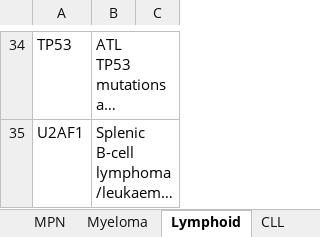
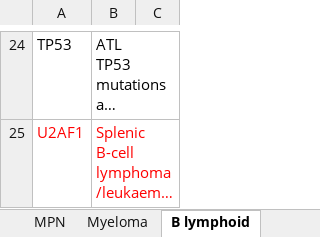
Before and after one commit to brittanymills593/NGS-comments, an Excel workbook: NGS_comments_automation.xlsx, sheet B lymphoid, drawn as a sheet; only a part is shown, gaps mark what is left out; long unchanged cells end in …; values as stored, in another font and other column widths than the file's, no borders; addresses are those after the commit; the diff covers the shown part only; the diff names each change by its address in the sheet, - before the commit and + after, or states it on an @@ line.

```diff
--- a/NGS_comments_automation.xlsx (sheet B lymphoid)
+++ b/NGS_comments_automation.xlsx (sheet B lymphoid)
-sheet tab: Lymphoid
+sheet tab: B lymphoid
-A25:B25 text colour: black
+A25:B25 text colour: #FF0000
```
Also changed, not shown: 4 added rows, 14 removed rows, 4 edited cells and cell formats elsewhere in this sheet, sheet AML, sheet MDS, sheet Other, sheet ALL, sheet MPN, sheet Myeloma, 1 more sheet, other sheet tabs.
